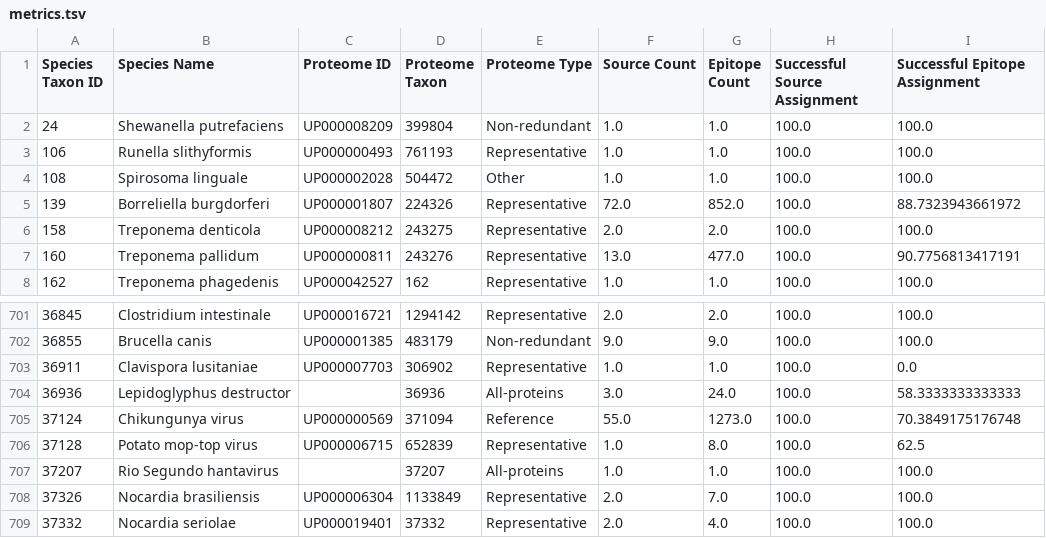
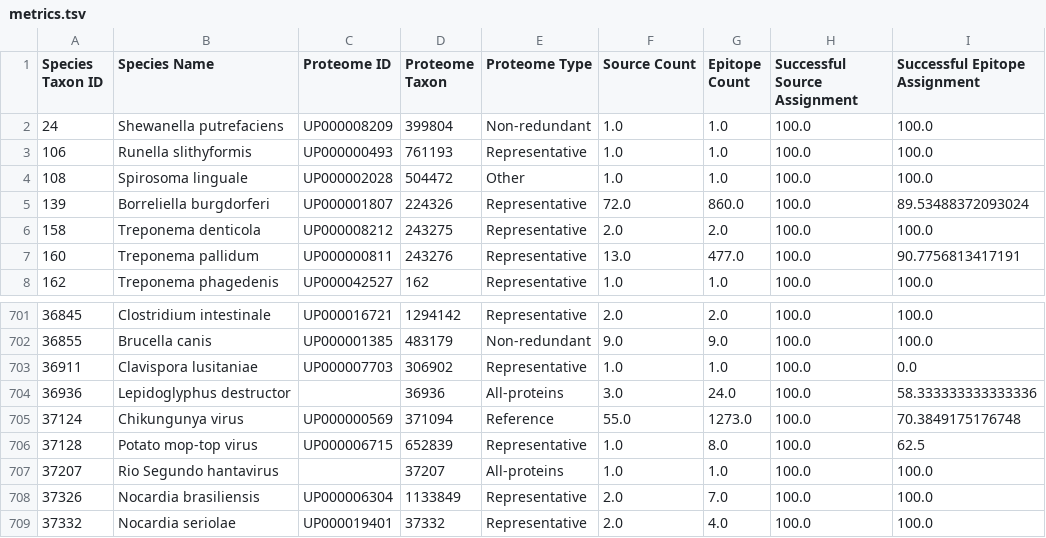
Before and after one commit to danielmarrama/protein_tree, a TSV file: data/metrics.tsv, drawn as a sheet; only a part is shown, gaps mark what is left out.

```diff
--- a/data/metrics.tsv
+++ b/data/metrics.tsv
@@ -4,3 +4,3 @@ Species Taxon ID	Species Name	Proteome ID	Proteome Taxon	Proteome Type	Source Co
 108	Spirosoma linguale	UP000002028	504472	Other	1.0	1.0	100.0	100.0
-139	Borreliella burgdorferi	UP000001807	224326	Representative	72.0	852.0	100.0	88.7323943661972
+139	Borreliella burgdorferi	UP000001807	224326	Representative	72.0	860.0	100.0	89.53488372093024
 158	Treponema denticola	UP000008212	243275	Representative	2.0	2.0	100.0	100.0
@@ -703,3 +703,3 @@ Species Taxon ID	Species Name	Proteome ID	Proteome Taxon	Proteome Type	Source Co
 36911	Clavispora lusitaniae	UP000007703	306902	Representative	1.0	1.0	100.0	0.0
-36936	Lepidoglyphus destructor		36936	All-proteins	3.0	24.0	100.0	58.3333333333333
+36936	Lepidoglyphus destructor		36936	All-proteins	3.0	24.0	100.0	58.333333333333336
 37124	Chikungunya virus	UP000000569	371094	Reference	55.0	1273.0	100.0	70.3849175176748
```
Also changed, not shown: 2 other files.
